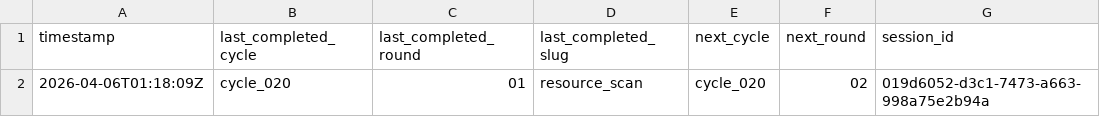
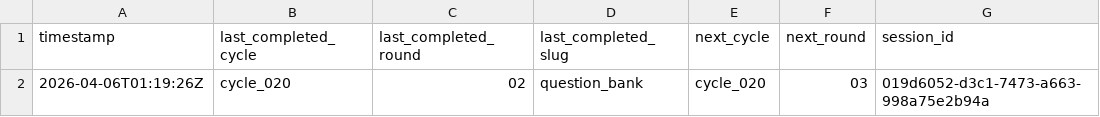
Before and after one commit to lachlanchen/LazyEarn, a TSV file: references/wealth-engine/last-stop.tsv, drawn as a sheet.

```diff
--- a/references/wealth-engine/last-stop.tsv
+++ b/references/wealth-engine/last-stop.tsv
@@ -1,2 +1,2 @@
 timestamp	last_completed_cycle	last_completed_round	last_completed_slug	next_cycle	next_round	session_id
-2026-04-06T01:18:09Z	cycle_020	01	resource_scan	cycle_020	02	019d6052-d3c1-7473-a663-998a75e2b94a
+2026-04-06T01:19:26Z	cycle_020	02	question_bank	cycle_020	03	019d6052-d3c1-7473-a663-998a75e2b94a
```
Also changed, not shown: references/wealth-engine/state.tsv, 5 other files.
